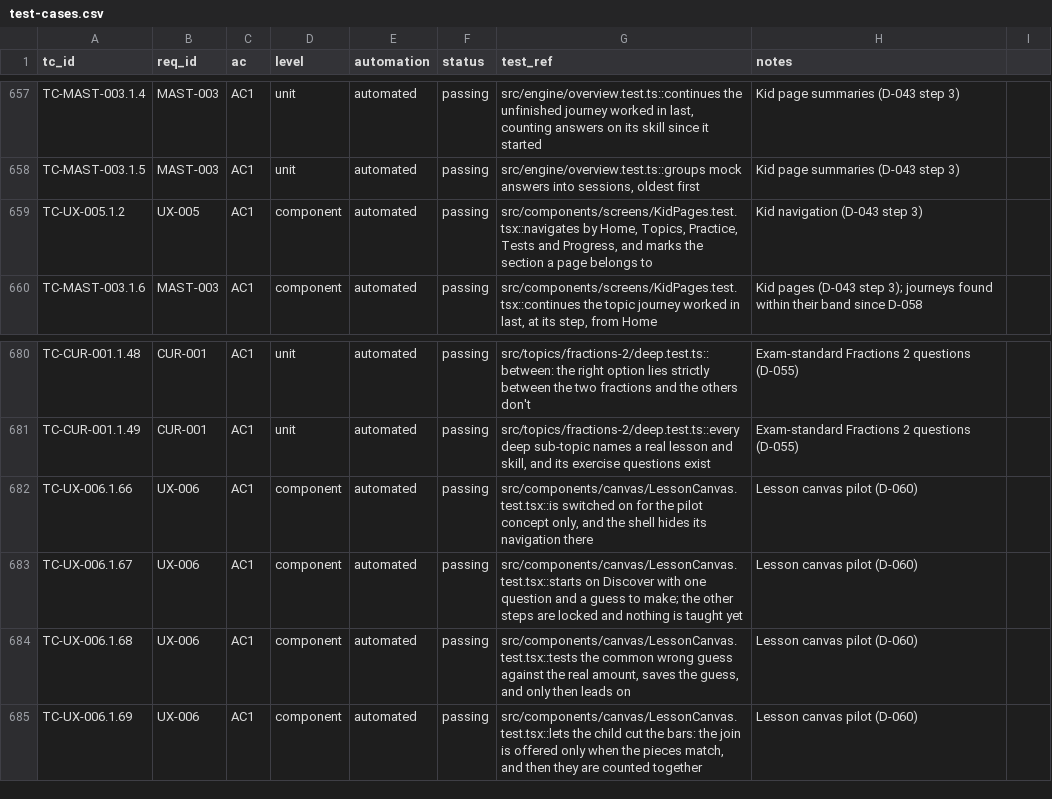
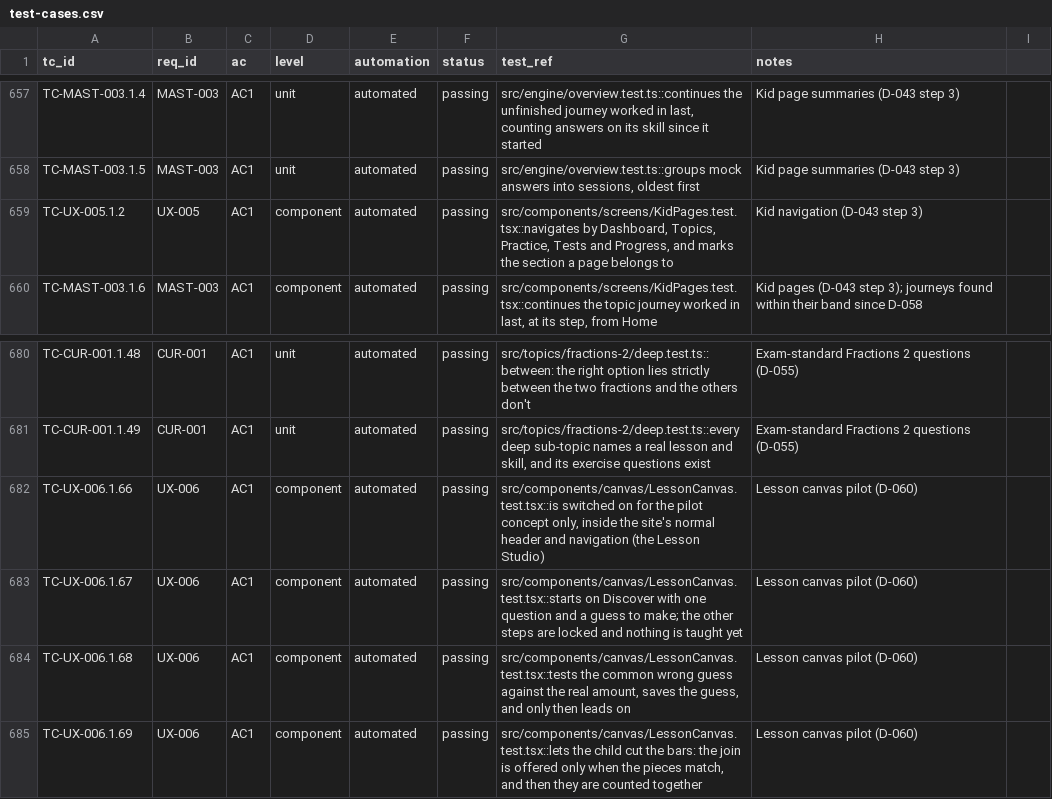
Before and after one commit to selladurairajan32-cpu/kitemaths, a CSV file: docs/product/traceability/test-cases.csv, drawn as a sheet; only a part is shown, gaps mark what is left out.

```diff
--- a/docs/product/traceability/test-cases.csv
+++ b/docs/product/traceability/test-cases.csv
@@ -658,3 +658,3 @@ TC-MAST-003.1.4,MAST-003,AC1,unit,automated,passing,"src/engine/overview.test.ts
 TC-MAST-003.1.5,MAST-003,AC1,unit,automated,passing,"src/engine/overview.test.ts::groups mock answers into sessions, oldest first",Kid page summaries (D-043 step 3)
-TC-UX-005.1.2,UX-005,AC1,component,automated,passing,"src/components/screens/KidPages.test.tsx::navigates by Home, Topics, Practice, Tests and Progress, and marks the section a page belongs to",Kid navigation (D-043 step 3)
+TC-UX-005.1.2,UX-005,AC1,component,automated,passing,"src/components/screens/KidPages.test.tsx::navigates by Dashboard, Topics, Practice, Tests and Progress, and marks the section a page belongs to",Kid navigation (D-043 step 3)
 TC-MAST-003.1.6,MAST-003,AC1,component,automated,passing,"src/components/screens/KidPages.test.tsx::continues the topic journey worked in last, at its step, from Home",Kid pages (D-043 step 3); journeys found within their band since D-058
@@ -681,3 +681,3 @@ TC-CUR-001.1.48,CUR-001,AC1,unit,automated,passing,"src/topics/fractions-2/deep.
 TC-CUR-001.1.49,CUR-001,AC1,unit,automated,passing,"src/topics/fractions-2/deep.test.ts::every deep sub-topic names a real lesson and skill, and its exercise questions exist",Exam-standard Fractions 2 questions (D-055)
-TC-UX-006.1.66,UX-006,AC1,component,automated,passing,"src/components/canvas/LessonCanvas.test.tsx::is switched on for the pilot concept only, and the shell hides its navigation there",Lesson canvas pilot (D-060)
+TC-UX-006.1.66,UX-006,AC1,component,automated,passing,"src/components/canvas/LessonCanvas.test.tsx::is switched on for the pilot concept only, inside the site's normal header and navigation (the Lesson Studio)",Lesson canvas pilot (D-060)
 TC-UX-006.1.67,UX-006,AC1,component,automated,passing,src/components/canvas/LessonCanvas.test.tsx::starts on Discover with one question and a guess to make; the other steps are locked and nothing is taught yet,Lesson canvas pilot (D-060)
```
Also changed, not shown: 18 other files.
